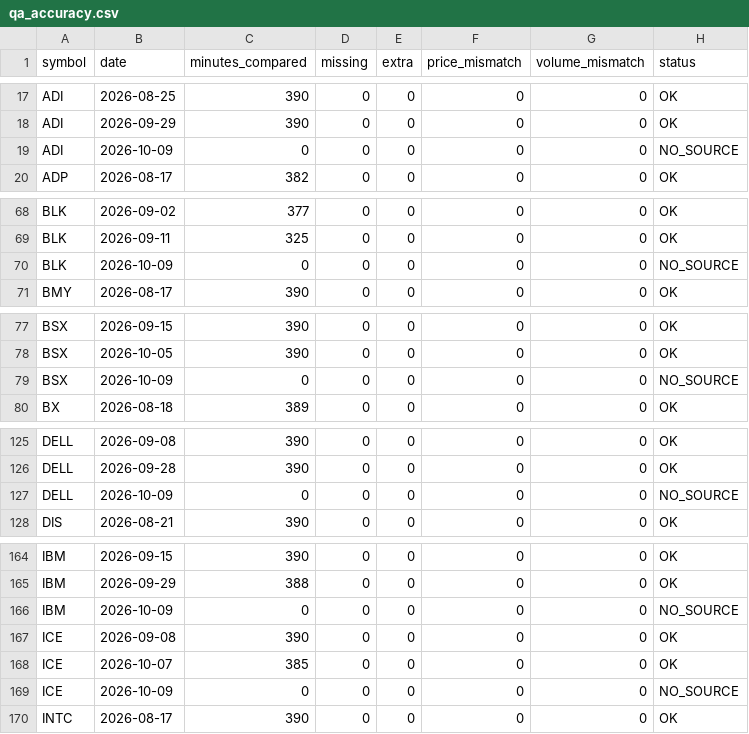
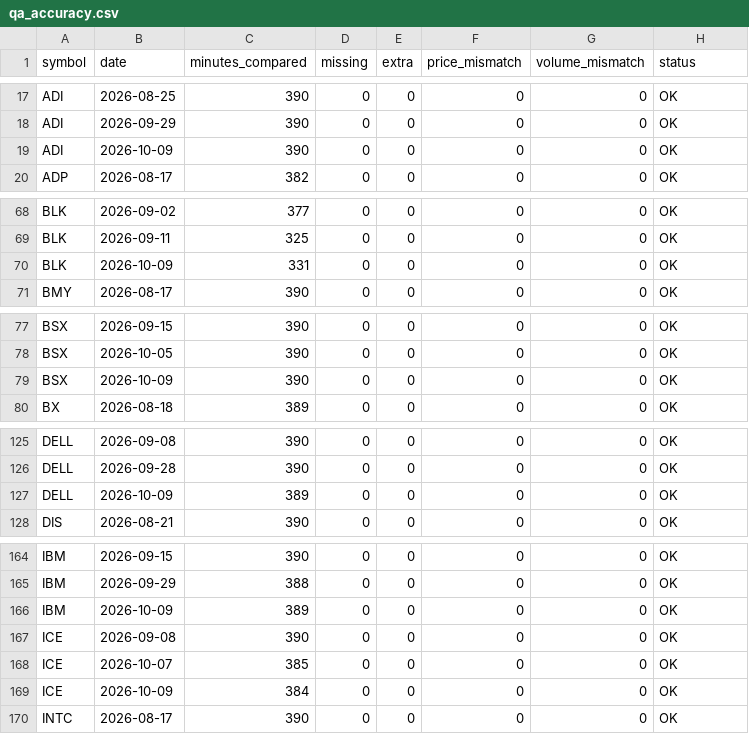
Before and after one commit to Liornim/spmo-market-bridge, a CSV file: .github/audit/qa_accuracy.csv, drawn as a sheet; only a part is shown, gaps mark what is left out; the diff covers the shown part only.

```diff
--- a/.github/audit/qa_accuracy.csv
+++ b/.github/audit/qa_accuracy.csv
@@ -18,3 +18,3 @@ ADI,2026-08-25,390,0,0,0,0,OK
 ADI,2026-09-29,390,0,0,0,0,OK
-ADI,2026-10-09,0,0,0,0,0,NO_SOURCE
+ADI,2026-10-09,390,0,0,0,0,OK
 ADP,2026-08-17,382,0,0,0,0,OK
@@ -69,3 +69,3 @@ BLK,2026-09-02,377,0,0,0,0,OK
 BLK,2026-09-11,325,0,0,0,0,OK
-BLK,2026-10-09,0,0,0,0,0,NO_SOURCE
+BLK,2026-10-09,331,0,0,0,0,OK
 BMY,2026-08-17,390,0,0,0,0,OK
@@ -78,3 +78,3 @@ BSX,2026-09-15,390,0,0,0,0,OK
 BSX,2026-10-05,390,0,0,0,0,OK
-BSX,2026-10-09,0,0,0,0,0,NO_SOURCE
+BSX,2026-10-09,390,0,0,0,0,OK
 BX,2026-08-18,389,0,0,0,0,OK
@@ -126,3 +126,3 @@ DELL,2026-09-08,390,0,0,0,0,OK
 DELL,2026-09-28,390,0,0,0,0,OK
-DELL,2026-10-09,0,0,0,0,0,NO_SOURCE
+DELL,2026-10-09,389,0,0,0,0,OK
 DIS,2026-08-21,390,0,0,0,0,OK
@@ -165,6 +165,6 @@ IBM,2026-09-15,390,0,0,0,0,OK
 IBM,2026-09-29,388,0,0,0,0,OK
-IBM,2026-10-09,0,0,0,0,0,NO_SOURCE
+IBM,2026-10-09,389,0,0,0,0,OK
 ICE,2026-09-08,390,0,0,0,0,OK
 ICE,2026-10-07,385,0,0,0,0,OK
-ICE,2026-10-09,0,0,0,0,0,NO_SOURCE
+ICE,2026-10-09,384,0,0,0,0,OK
 INTC,2026-08-17,390,0,0,0,0,OK
```
Also changed, not shown: 10 edited cells elsewhere in this file, .github/audit/bars_trim.csv, 13 other files.
